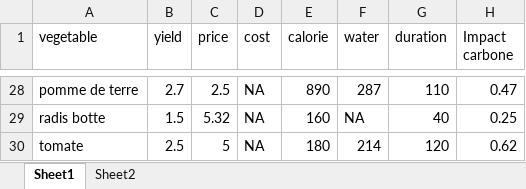
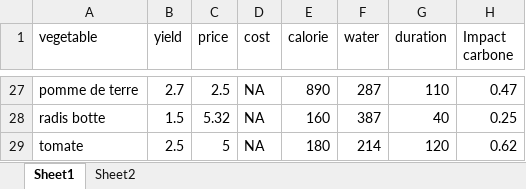
Before and after one commit to guillaumelobet/opti_maraich, an Excel workbook: www/vegetable_data.xlsx, sheet Sheet1, drawn as a sheet; only a part is shown, gaps mark what is left out; values as stored, in another font and other column widths than the file's, no borders; addresses are those after the commit; the diff covers the shown part only; the diff names each change by its address in the sheet, - before the commit and + after, or states it on an @@ line.

```diff
--- a/www/vegetable_data.xlsx (sheet Sheet1)
+++ b/www/vegetable_data.xlsx (sheet Sheet1)
-F28 (water): NA
+F28 (water): 387
```
Also changed, not shown: 1 removed row and 11 edited cells elsewhere in this sheet, sheet Sheet2.
